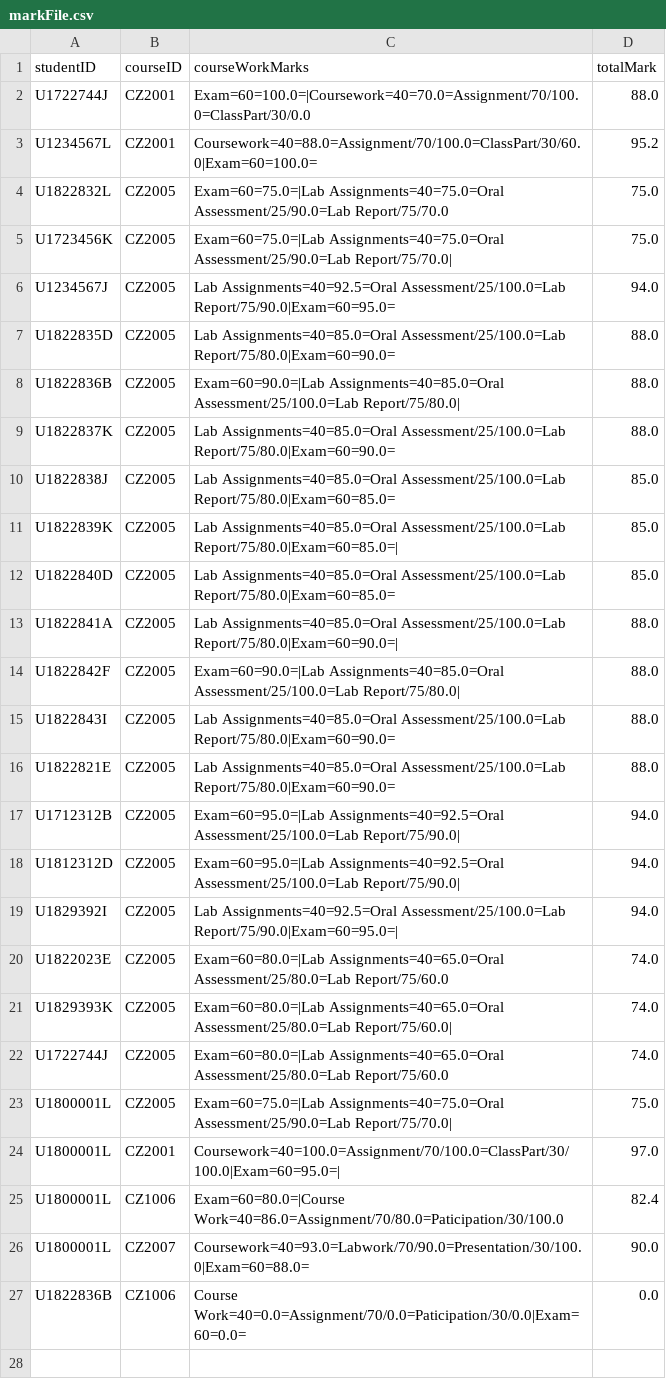
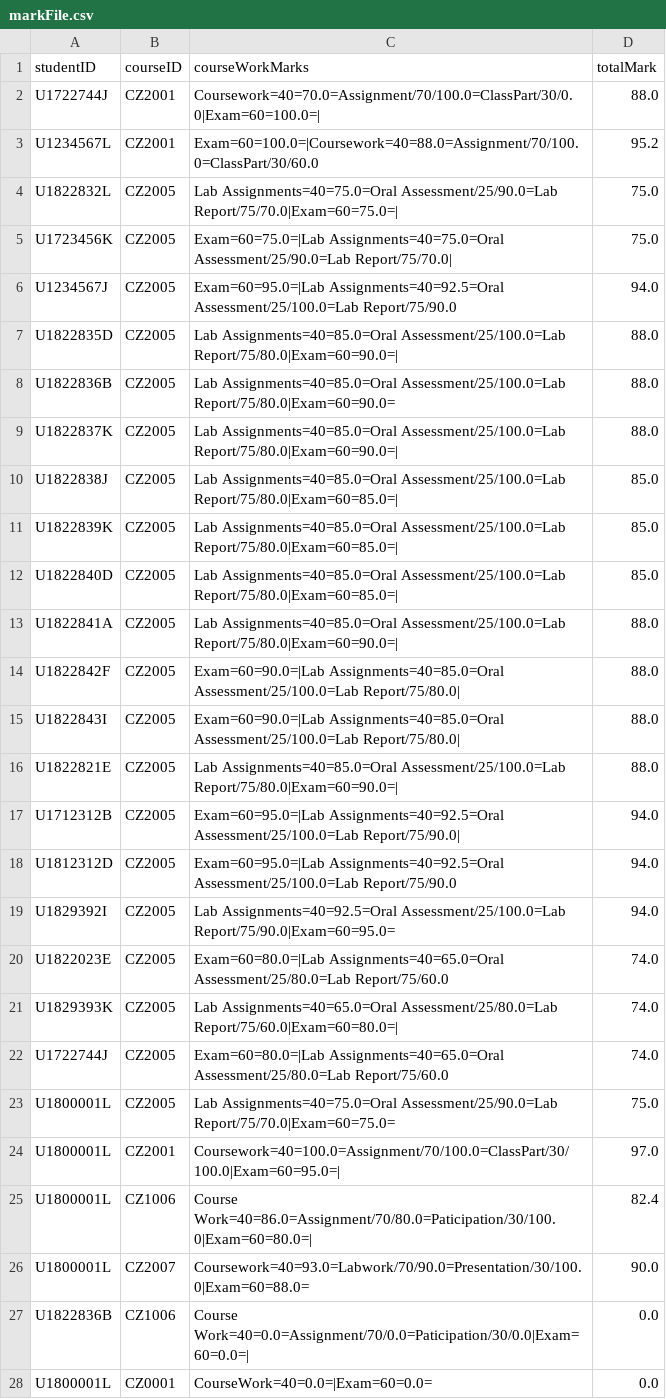
Before and after one commit to ERICCYS/CZ2002-SCRAME-Application, a CSV file: CZ2002-SCRAME-Application/data/markFile.csv, drawn as a sheet; only a part is shown; the diff covers the shown part only.

```diff
--- a/CZ2002-SCRAME-Application/data/markFile.csv
+++ b/CZ2002-SCRAME-Application/data/markFile.csv
@@ -1,27 +1,28 @@
 studentID,courseID,courseWorkMarks,totalMark
-U1722744J,CZ2001,Exam=60=100.0=|Coursework=40=70.0=Assignment/70/100.0=ClassPart/30/0.0,88.0
-U1234567L,CZ2001,Coursework=40=88.0=Assignment/70/100.0=ClassPart/30/60.0|Exam=60=100.0=,95.2
-U1822832L,CZ2005,Exam=60=75.0=|Lab Assignments=40=75.0=Oral Assessment/25/90.0=Lab Report/75/70.0,75.0
+U1722744J,CZ2001,Coursework=40=70.0=Assignment/70/100.0=ClassPart/30/0.0|Exam=60=100.0=|,88.0
+U1234567L,CZ2001,Exam=60=100.0=|Coursework=40=88.0=Assignment/70/100.0=ClassPart/30/60.0,95.2
+U1822832L,CZ2005,Lab Assignments=40=75.0=Oral Assessment/25/90.0=Lab Report/75/70.0|Exam=60=75.0=|,75.0
 U1723456K,CZ2005,Exam=60=75.0=|Lab Assignments=40=75.0=Oral Assessment/25/90.0=Lab Report/75/70.0|,75.0
-U1234567J,CZ2005,Lab Assignments=40=92.5=Oral Assessment/25/100.0=Lab Report/75/90.0|Exam=60=95.0=,94.0
-U1822835D,CZ2005,Lab Assignments=40=85.0=Oral Assessment/25/100.0=Lab Report/75/80.0|Exam=60=90.0=,88.0
-U1822836B,CZ2005,Exam=60=90.0=|Lab Assignments=40=85.0=Oral Assessment/25/100.0=Lab Report/75/80.0|,88.0
-U1822837K,CZ2005,Lab Assignments=40=85.0=Oral Assessment/25/100.0=Lab Report/75/80.0|Exam=60=90.0=,88.0
-U1822838J,CZ2005,Lab Assignments=40=85.0=Oral Assessment/25/100.0=Lab Report/75/80.0|Exam=60=85.0=,85.0
+U1234567J,CZ2005,Exam=60=95.0=|Lab Assignments=40=92.5=Oral Assessment/25/100.0=Lab Report/75/90.0,94.0
+U1822835D,CZ2005,Lab Assignments=40=85.0=Oral Assessment/25/100.0=Lab Report/75/80.0|Exam=60=90.0=|,88.0
+U1822836B,CZ2005,Lab Assignments=40=85.0=Oral Assessment/25/100.0=Lab Report/75/80.0|Exam=60=90.0=,88.0
+U1822837K,CZ2005,Lab Assignments=40=85.0=Oral Assessment/25/100.0=Lab Report/75/80.0|Exam=60=90.0=|,88.0
+U1822838J,CZ2005,Lab Assignments=40=85.0=Oral Assessment/25/100.0=Lab Report/75/80.0|Exam=60=85.0=|,85.0
 U1822839K,CZ2005,Lab Assignments=40=85.0=Oral Assessment/25/100.0=Lab Report/75/80.0|Exam=60=85.0=|,85.0
-U1822840D,CZ2005,Lab Assignments=40=85.0=Oral Assessment/25/100.0=Lab Report/75/80.0|Exam=60=85.0=,85.0
+U1822840D,CZ2005,Lab Assignments=40=85.0=Oral Assessment/25/100.0=Lab Report/75/80.0|Exam=60=85.0=|,85.0
 U1822841A,CZ2005,Lab Assignments=40=85.0=Oral Assessment/25/100.0=Lab Report/75/80.0|Exam=60=90.0=|,88.0
 U1822842F,CZ2005,Exam=60=90.0=|Lab Assignments=40=85.0=Oral Assessment/25/100.0=Lab Report/75/80.0|,88.0
-U1822843I,CZ2005,Lab Assignments=40=85.0=Oral Assessment/25/100.0=Lab Report/75/80.0|Exam=60=90.0=,88.0
-U1822821E,CZ2005,Lab Assignments=40=85.0=Oral Assessment/25/100.0=Lab Report/75/80.0|Exam=60=90.0=,88.0
+U1822843I,CZ2005,Exam=60=90.0=|Lab Assignments=40=85.0=Oral Assessment/25/100.0=Lab Report/75/80.0|,88.0
+U1822821E,CZ2005,Lab Assignments=40=85.0=Oral Assessment/25/100.0=Lab Report/75/80.0|Exam=60=90.0=|,88.0
 U1712312B,CZ2005,Exam=60=95.0=|Lab Assignments=40=92.5=Oral Assessment/25/100.0=Lab Report/75/90.0|,94.0
-U1812312D,CZ2005,Exam=60=95.0=|Lab Assignments=40=92.5=Oral Assessment/25/100.0=Lab Report/75/90.0|,94.0
-U1829392I,CZ2005,Lab Assignments=40=92.5=Oral Assessment/25/100.0=Lab Report/75/90.0|Exam=60=95.0=|,94.0
+U1812312D,CZ2005,Exam=60=95.0=|Lab Assignments=40=92.5=Oral Assessment/25/100.0=Lab Report/75/90.0,94.0
+U1829392I,CZ2005,Lab Assignments=40=92.5=Oral Assessment/25/100.0=Lab Report/75/90.0|Exam=60=95.0=,94.0
 U1822023E,CZ2005,Exam=60=80.0=|Lab Assignments=40=65.0=Oral Assessment/25/80.0=Lab Report/75/60.0,74.0
-U1829393K,CZ2005,Exam=60=80.0=|Lab Assignments=40=65.0=Oral Assessment/25/80.0=Lab Report/75/60.0|,74.0
+U1829393K,CZ2005,Lab Assignments=40=65.0=Oral Assessment/25/80.0=Lab Report/75/60.0|Exam=60=80.0=|,74.0
 U1722744J,CZ2005,Exam=60=80.0=|Lab Assignments=40=65.0=Oral Assessment/25/80.0=Lab Report/75/60.0,74.0
-U1800001L,CZ2005,Exam=60=75.0=|Lab Assignments=40=75.0=Oral Assessment/25/90.0=Lab Report/75/70.0|,75.0
+U1800001L,CZ2005,Lab Assignments=40=75.0=Oral Assessment/25/90.0=Lab Report/75/70.0|Exam=60=75.0=,75.0
 U1800001L,CZ2001,Coursework=40=100.0=Assignment/70/100.0=ClassPart/30/100.0|Exam=60=95.0=|,97.0
-U1800001L,CZ1006,Exam=60=80.0=|Course Work=40=86.0=Assignment/70/80.0=Paticipation/30/100.0,82.4
+U1800001L,CZ1006,Course Work=40=86.0=Assignment/70/80.0=Paticipation/30/100.0|Exam=60=80.0=|,82.4
 U1800001L,CZ2007,Coursework=40=93.0=Labwork/70/90.0=Presentation/30/100.0|Exam=60=88.0=,90.0
-U1822836B,CZ1006,Course Work=40=0.0=Assignment/70/0.0=Paticipation/30/0.0|Exam=60=0.0=,0.0
+U1822836B,CZ1006,Course Work=40=0.0=Assignment/70/0.0=Paticipation/30/0.0|Exam=60=0.0=|,0.0
+U1800001L,CZ0001,CourseWork=40=0.0=|Exam=60=0.0=,0.0
```
Also changed, not shown: 9 added rows elsewhere in this file, CZ2002-SCRAME-Application/data/courseFile.csv, CZ2002-SCRAME-Application/data/courseRegistrationFile.csv, 2 other files.
